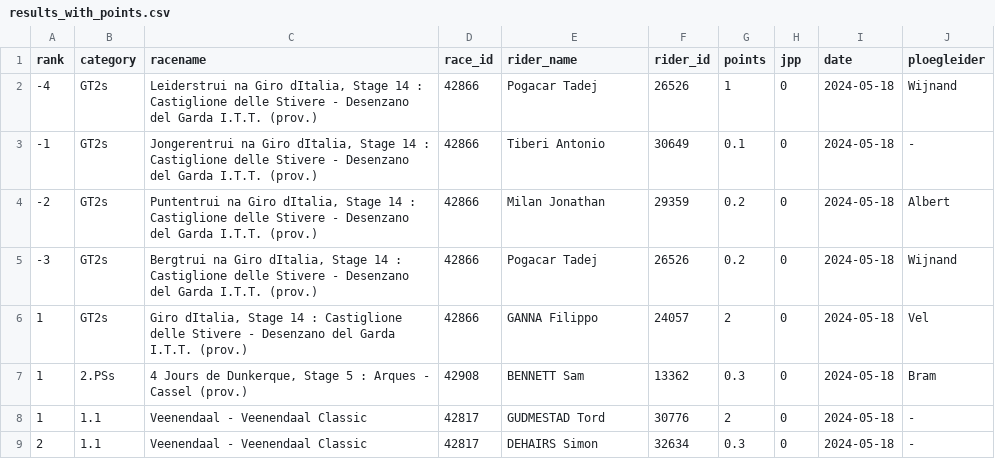
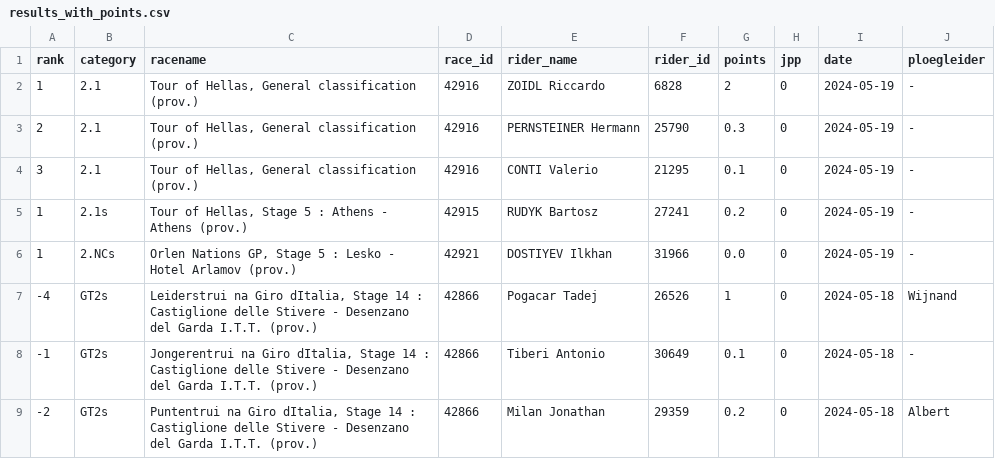
Before and after one commit to wijnandb/wielerspel2024, a CSV file: _data/results_with_points.csv, drawn as a sheet; only a part is shown; the shorter side is filled out with more unchanged rows; the diff names each change by its address in the sheet, - before the commit and + after, or states it on an @@ line.

Commit message:
Points processed at 2024-05-19T15:08:13

```diff
--- a/_data/results_with_points.csv
+++ b/_data/results_with_points.csv
+row 2: 1 | 2.1 | Tour of Hellas, General classification (prov.) | 42916 | ZOIDL Riccardo | 6828 | 2 | 0 | 2024-05-19 | -
+row 3: 2 | 2.1 | Tour of Hellas, General classification (prov.) | 42916 | PERNSTEINER Hermann | 25790 | 0.3 | 0 | 2024-05-19 | -
+row 4: 3 | 2.1 | Tour of Hellas, General classification (prov.) | 42916 | CONTI Valerio | 21295 | 0.1 | 0 | 2024-05-19 | -
+row 5: 1 | 2.1s | Tour of Hellas, Stage 5 : Athens - Athens (prov.) | 42915 | RUDYK Bartosz | 27241 | 0.2 | 0 | 2024-05-19 | -
+row 6: 1 | 2.NCs | Orlen Nations GP, Stage 5 : Lesko - Hotel Arlamov (prov.) | 42921 | DOSTIYEV Ilkhan | 31966 | 0.0 | 0 | 2024-05-19 | -
```
Also changed, not shown: _data/latest_results_with_points.csv, dynamic/latest_results_with_points.csv, 1 other file.
